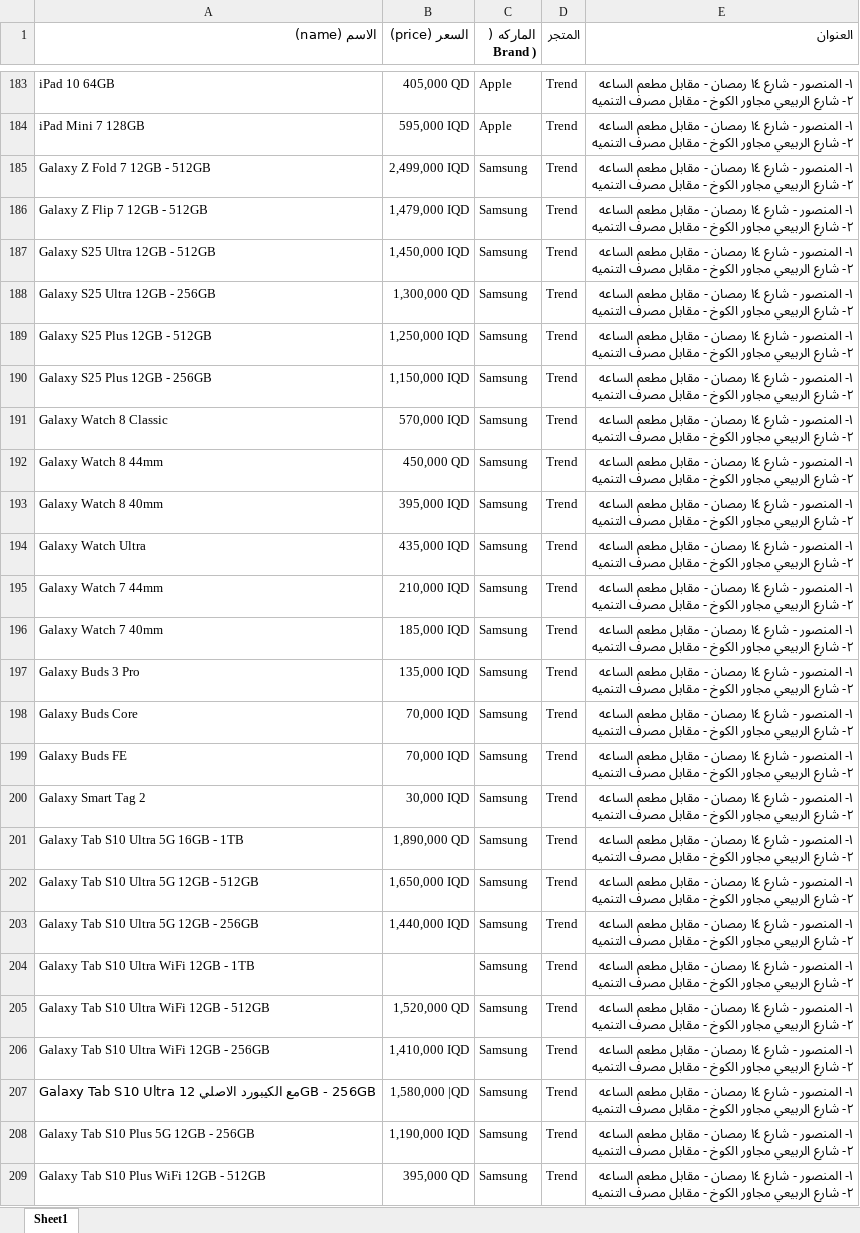
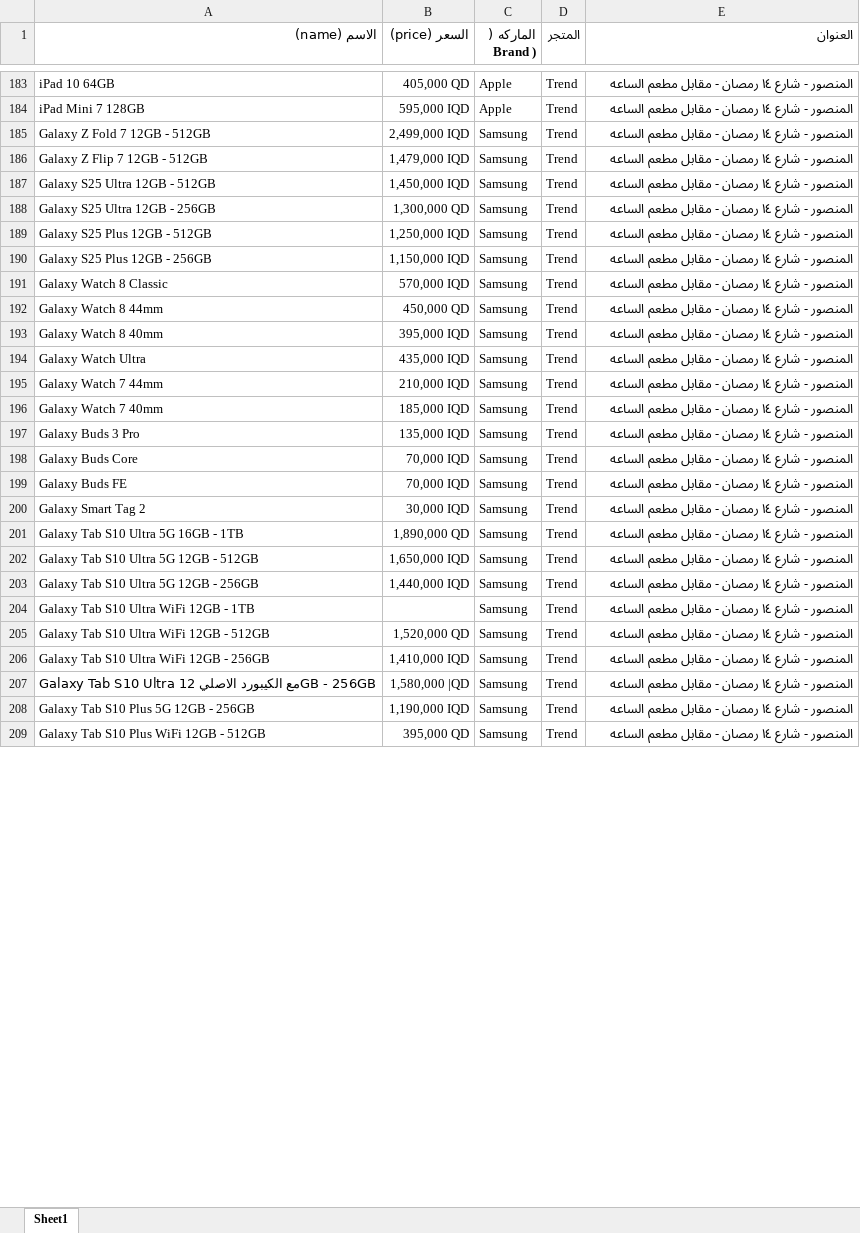
Before and after one commit to ruoodui/test, an Excel workbook: prices.xlsx, sheet Sheet1, drawn as a sheet; only a part is shown, gaps mark what is left out; values as stored, in another font and other column widths than the file's, no borders; ↵ is a line break in a cell; the diff covers the shown part only; the diff names each change by its address in the sheet, - before the commit and + after, or states it on an @@ line.

```diff
--- a/prices.xlsx (sheet Sheet1)
+++ b/prices.xlsx (sheet Sheet1)
-E183:E209 (العنوان): ١- المنصور - شارع ١٤ رمصان - مقابل مطعم الساعه ↵ ٢- شارع الربيعي مجاور الكوخ - مقابل مصرف التنميه
+E183:E209 (العنوان): المنصور - شارع ١٤ رمصان - مقابل مطعم الساعه
```
Also changed, not shown: 160 edited cells and cell formats elsewhere in this sheet.
